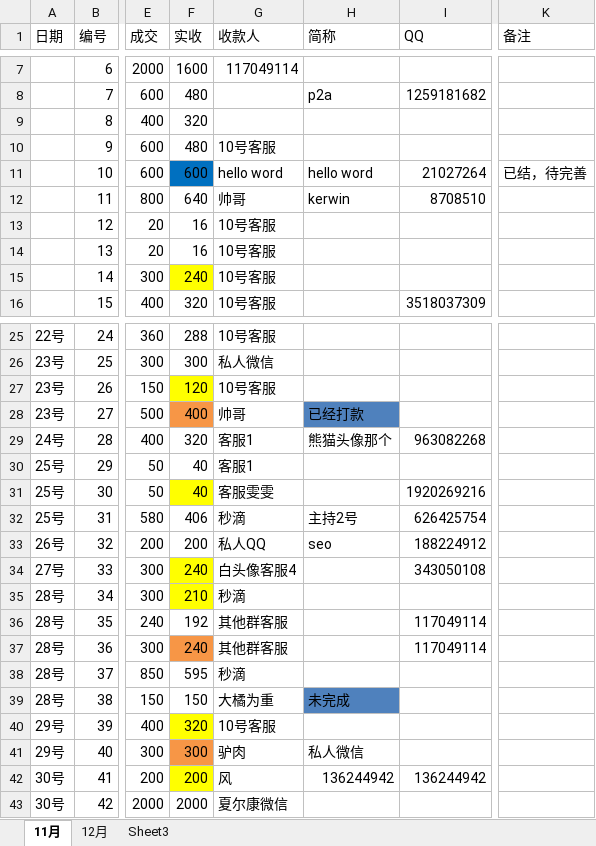
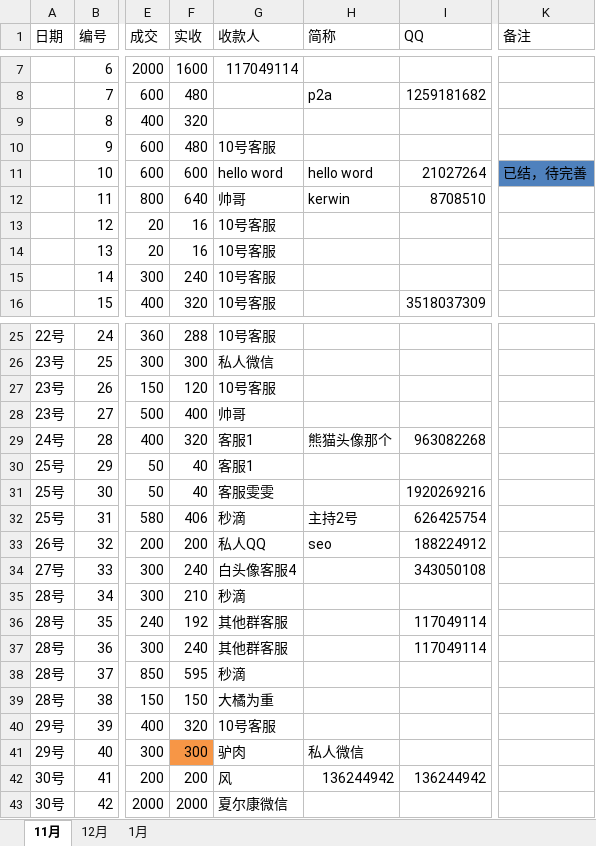
Before and after one commit to zack7wong/spiders, an Excel workbook: parttime.xlsx, sheet 11月, drawn as a sheet; only a part is shown, gaps mark what is left out; values as stored, in another font and other column widths than the file's, no borders; the diff names each change by its address in the sheet, - before the commit and + after, or states it on an @@ line.

```diff
--- a/parttime.xlsx (sheet 11月)
+++ b/parttime.xlsx (sheet 11月)
-sheet tab: Sheet3
+sheet tab: 1月
-F11 fill: #0070C0
+F11 fill: none
-K11 fill: none
+K11 fill: #4F81BD
-F15 fill: #FFFF00
+F15 fill: none
-F27 fill: #FFFF00
+F27 fill: none
-F28 fill: #F79646
+F28 fill: none
-H28 (简称): 已经打款
+H28 (简称): (empty)
-H28 fill: #4F81BD
+H28 fill: none
-F31 fill: #FFFF00
+F31 fill: none
-F34:F35 fill: #FFFF00
+F34:F35 fill: none
-F37 fill: #F79646
+F37 fill: none
-H39 (简称): 未完成
+H39 (简称): (empty)
-H39 fill: #4F81BD
+H39 fill: none
-F40 fill: #FFFF00
+F40 fill: none
-F42 fill: #FFFF00
+F42 fill: none
```
Also changed, not shown: sheet 12月, sheet 1月.
